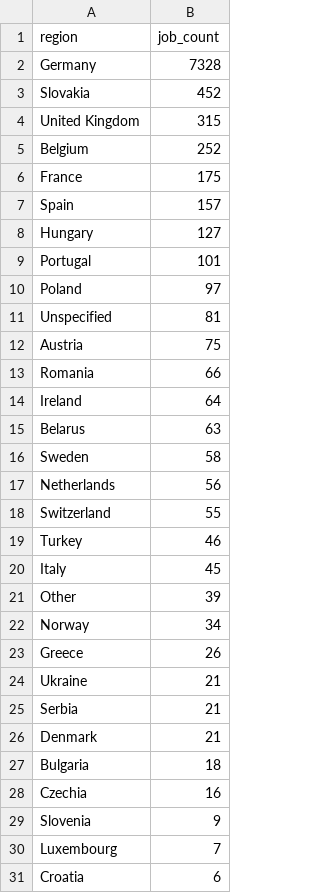
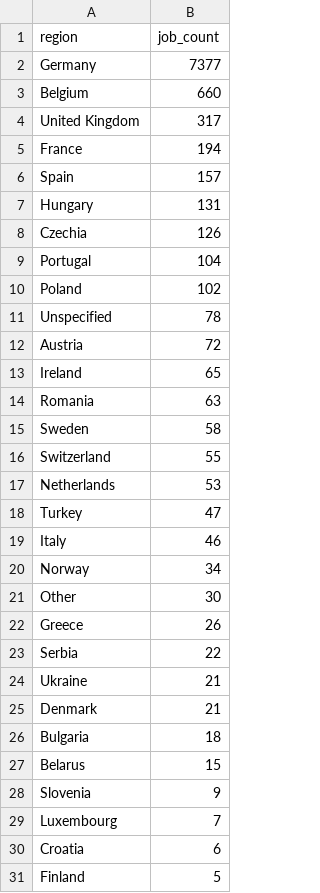
Before and after one commit to ritesh8303/dataforge, a CSV file: data/gold/jobs_by_region.csv, drawn as a sheet; only a part is shown; the shorter side is filled out with more unchanged rows; the diff covers the shown part only.

```diff
--- a/data/gold/jobs_by_region.csv
+++ b/data/gold/jobs_by_region.csv
@@ -1,29 +1,28 @@
 region,job_count
-Germany,7328
-Slovakia,452
-United Kingdom,315
-Belgium,252
-France,175
+Germany,7377
+Belgium,660
+United Kingdom,317
+France,194
 Spain,157
-Hungary,127
-Portugal,101
-Poland,97
-Unspecified,81
-Austria,75
-Romania,66
-Ireland,64
-Belarus,63
+Hungary,131
+Czechia,126
+Portugal,104
+Poland,102
+Unspecified,78
+Austria,72
+Ireland,65
+Romania,63
 Sweden,58
-Netherlands,56
 Switzerland,55
-Turkey,46
-Italy,45
-Other,39
+Netherlands,53
+Turkey,47
+Italy,46
 Norway,34
+Other,30
 Greece,26
+Serbia,22
 Ukraine,21
-Serbia,21
 Denmark,21
 Bulgaria,18
-Czechia,16
+Belarus,15
 Slovenia,9
```
Also changed, not shown: 1 added row elsewhere in this file, data/gold/jobs_trend.csv, data/gold/top_companies.csv, 10 other files.
